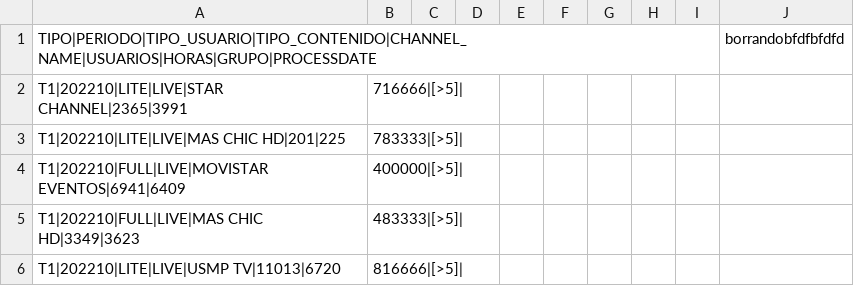
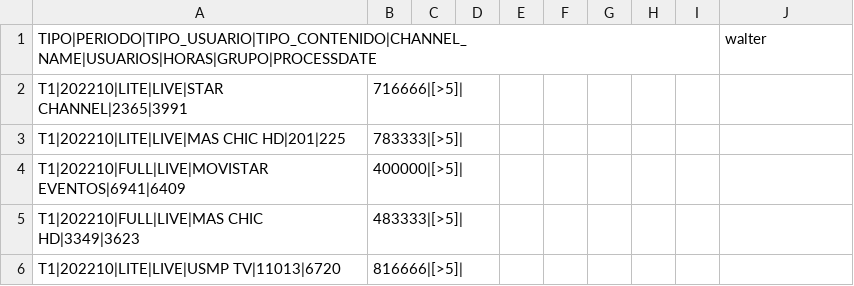
Before and after one commit to walterjesus88/canaleslive, a CSV file: canales_live.csv, drawn as a sheet; only a part is shown.

```diff
--- a/canales_live.csv
+++ b/canales_live.csv
@@ -1,2 +1,2 @@
-TIPO|PERIODO|TIPO_USUARIO|TIPO_CONTENIDO|CHANNEL_NAME|USUARIOS|HORAS|GRUPO|PROCESSDATE,,,,,,,,,borrandobfdfbfdfd
+TIPO|PERIODO|TIPO_USUARIO|TIPO_CONTENIDO|CHANNEL_NAME|USUARIOS|HORAS|GRUPO|PROCESSDATE,,,,,,,,,walter
 T1|202210|LITE|LIVE|STAR CHANNEL|2365|3991,716666|[>5]|,,,,,,,,
```
Also changed, not shown: 1 other file.
